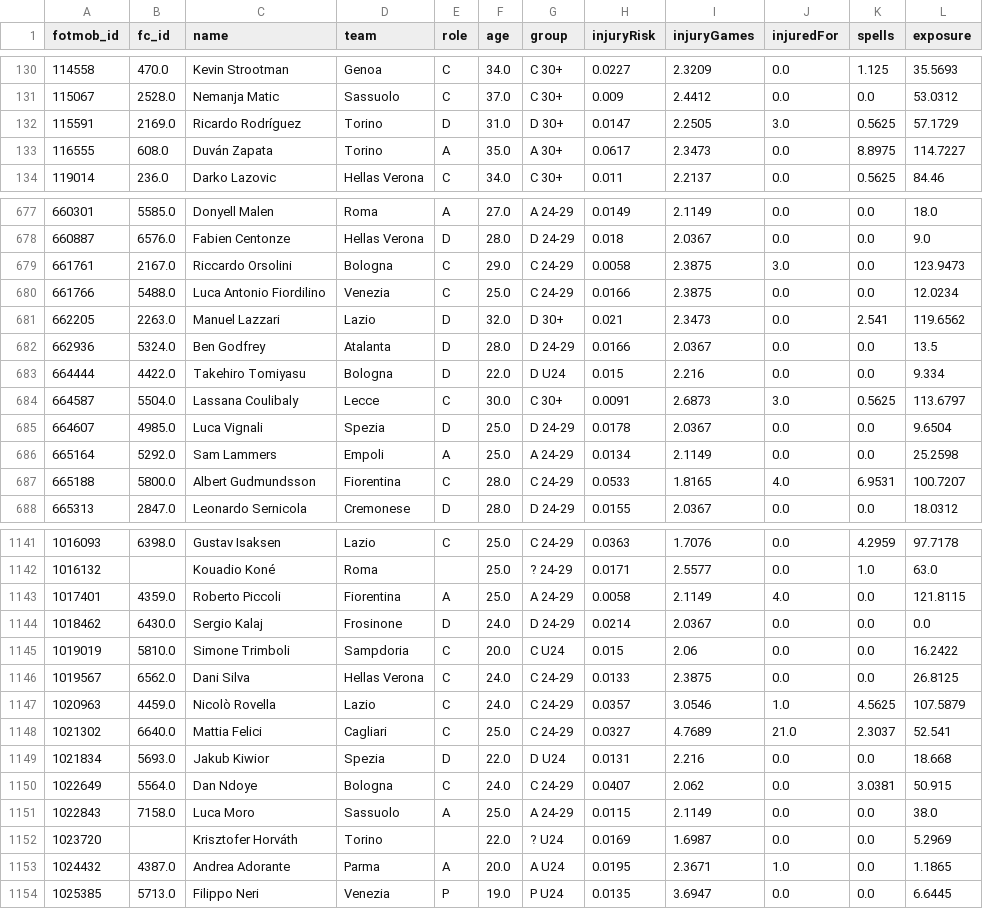
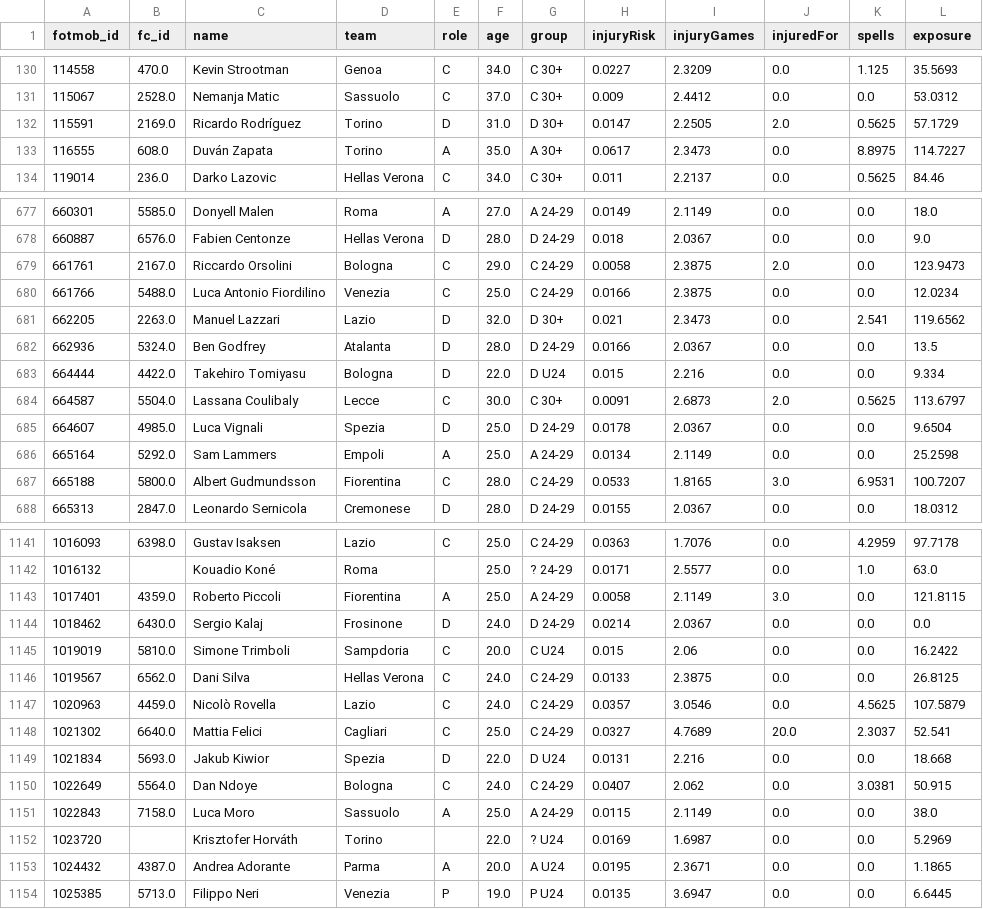
Before and after one commit to epalombo7/Fanta_Bro_XFM_Simulations_MOdule, a CSV file: FantaBall-Complete/data/params/injuries.csv, drawn as a sheet; only a part is shown, gaps mark what is left out; the diff covers the shown part only.

```diff
--- a/FantaBall-Complete/data/params/injuries.csv
+++ b/FantaBall-Complete/data/params/injuries.csv
@@ -131,3 +131,3 @@ fotmob_id,fc_id,name,team,role,age,group,injuryRisk,injuryGames,injuredFor,spell
 115067,2528.0,Nemanja Matic,Sassuolo,C,37.0,C 30+,0.009,2.4412,0.0,0.0,53.0312
-115591,2169.0,Ricardo Rodríguez,Torino,D,31.0,D 30+,0.0147,2.2505,3.0,0.5625,57.1729
+115591,2169.0,Ricardo Rodríguez,Torino,D,31.0,D 30+,0.0147,2.2505,2.0,0.5625,57.1729
 116555,608.0,Duván Zapata,Torino,A,35.0,A 30+,0.0617,2.3473,0.0,8.8975,114.7227
@@ -678,3 +678,3 @@ fotmob_id,fc_id,name,team,role,age,group,injuryRisk,injuryGames,injuredFor,spell
 660887,6576.0,Fabien Centonze,Hellas Verona,D,28.0,D 24-29,0.018,2.0367,0.0,0.0,9.0
-661761,2167.0,Riccardo Orsolini,Bologna,C,29.0,C 24-29,0.0058,2.3875,3.0,0.0,123.9473
+661761,2167.0,Riccardo Orsolini,Bologna,C,29.0,C 24-29,0.0058,2.3875,2.0,0.0,123.9473
 661766,5488.0,Luca Antonio Fiordilino,Venezia,C,25.0,C 24-29,0.0166,2.3875,0.0,0.0,12.0234
@@ -683,6 +683,6 @@ fotmob_id,fc_id,name,team,role,age,group,injuryRisk,injuryGames,injuredFor,spell
 664444,4422.0,Takehiro Tomiyasu,Bologna,D,22.0,D U24,0.015,2.216,0.0,0.0,9.334
-664587,5504.0,Lassana Coulibaly,Lecce,C,30.0,C 30+,0.0091,2.6873,3.0,0.5625,113.6797
+664587,5504.0,Lassana Coulibaly,Lecce,C,30.0,C 30+,0.0091,2.6873,2.0,0.5625,113.6797
 664607,4985.0,Luca Vignali,Spezia,D,25.0,D 24-29,0.0178,2.0367,0.0,0.0,9.6504
 665164,5292.0,Sam Lammers,Empoli,A,25.0,A 24-29,0.0134,2.1149,0.0,0.0,25.2598
-665188,5800.0,Albert Gudmundsson,Fiorentina,C,28.0,C 24-29,0.0533,1.8165,4.0,6.9531,100.7207
+665188,5800.0,Albert Gudmundsson,Fiorentina,C,28.0,C 24-29,0.0533,1.8165,3.0,6.9531,100.7207
 665313,2847.0,Leonardo Sernicola,Cremonese,D,28.0,D 24-29,0.0155,2.0367,0.0,0.0,18.0312
@@ -1142,3 +1142,3 @@ fotmob_id,fc_id,name,team,role,age,group,injuryRisk,injuryGames,injuredFor,spell
 1016132,,Kouadio Koné,Roma,,25.0,? 24-29,0.0171,2.5577,0.0,1.0,63.0
-1017401,4359.0,Roberto Piccoli,Fiorentina,A,25.0,A 24-29,0.0058,2.1149,4.0,0.0,121.8115
+1017401,4359.0,Roberto Piccoli,Fiorentina,A,25.0,A 24-29,0.0058,2.1149,3.0,0.0,121.8115
 1018462,6430.0,Sergio Kalaj,Frosinone,D,24.0,D 24-29,0.0214,2.0367,0.0,0.0,0.0
@@ -1146,4 +1146,4 @@ fotmob_id,fc_id,name,team,role,age,group,injuryRisk,injuryGames,injuredFor,spell
 1019567,6562.0,Dani Silva,Hellas Verona,C,24.0,C 24-29,0.0133,2.3875,0.0,0.0,26.8125
-1020963,4459.0,Nicolò Rovella,Lazio,C,24.0,C 24-29,0.0357,3.0546,1.0,4.5625,107.5879
-1021302,6640.0,Mattia Felici,Cagliari,C,25.0,C 24-29,0.0327,4.7689,21.0,2.3037,52.541
+1020963,4459.0,Nicolò Rovella,Lazio,C,24.0,C 24-29,0.0357,3.0546,0.0,4.5625,107.5879
+1021302,6640.0,Mattia Felici,Cagliari,C,25.0,C 24-29,0.0327,4.7689,20.0,2.3037,52.541
 1021834,5693.0,Jakub Kiwior,Spezia,D,22.0,D U24,0.0131,2.216,0.0,0.0,18.668
@@ -1152,3 +1152,3 @@ fotmob_id,fc_id,name,team,role,age,group,injuryRisk,injuryGames,injuredFor,spell
 1023720,,Krisztofer Horváth,Torino,,22.0,? U24,0.0169,1.6987,0.0,0.0,5.2969
-1024432,4387.0,Andrea Adorante,Parma,A,20.0,A U24,0.0195,2.3671,1.0,0.0,1.1865
+1024432,4387.0,Andrea Adorante,Parma,A,20.0,A U24,0.0195,2.3671,0.0,0.0,1.1865
 1025385,5713.0,Filippo Neri,Venezia,P,19.0,P U24,0.0135,3.6947,0.0,0.0,6.6445
```
Also changed, not shown: 54 edited cells elsewhere in this file, FantaBall-Complete/data/forecasts/xfm_latest.csv, FantaBall-Complete/data/raw/fotmob/matches_2026-27.csv, 23 other files.
